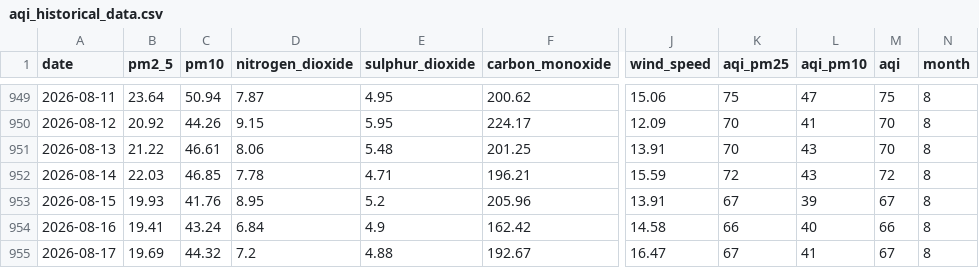
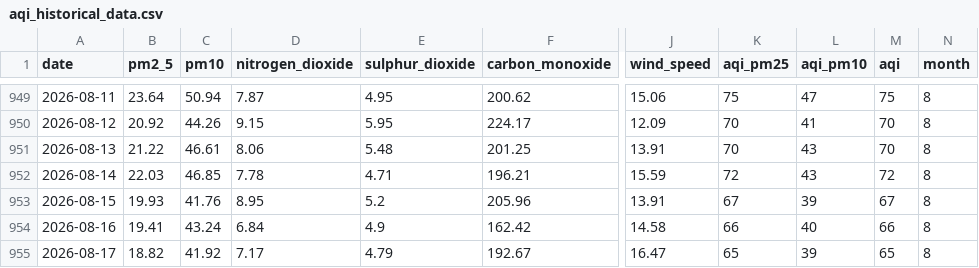
Before and after one commit to jaweriafaheem/AQIPrediction, a CSV file: aqi_historical_data.csv, drawn as a sheet; only a part is shown, gaps mark what is left out; the diff names each change by its address in the sheet, - before the commit and + after, or states it on an @@ line.

```diff
--- a/aqi_historical_data.csv
+++ b/aqi_historical_data.csv
-B955 (pm2_5): 19.69
+B955 (pm2_5): 18.82
-C955 (pm10): 44.32
+C955 (pm10): 41.92
-D955 (nitrogen_dioxide): 7.2
+D955 (nitrogen_dioxide): 7.17
-E955 (sulphur_dioxide): 4.88
+E955 (sulphur_dioxide): 4.79
-K955 (aqi_pm25): 67
+K955 (aqi_pm25): 65
-L955 (aqi_pm10): 41
+L955 (aqi_pm10): 39
-M955 (aqi): 67
+M955 (aqi): 65
```
